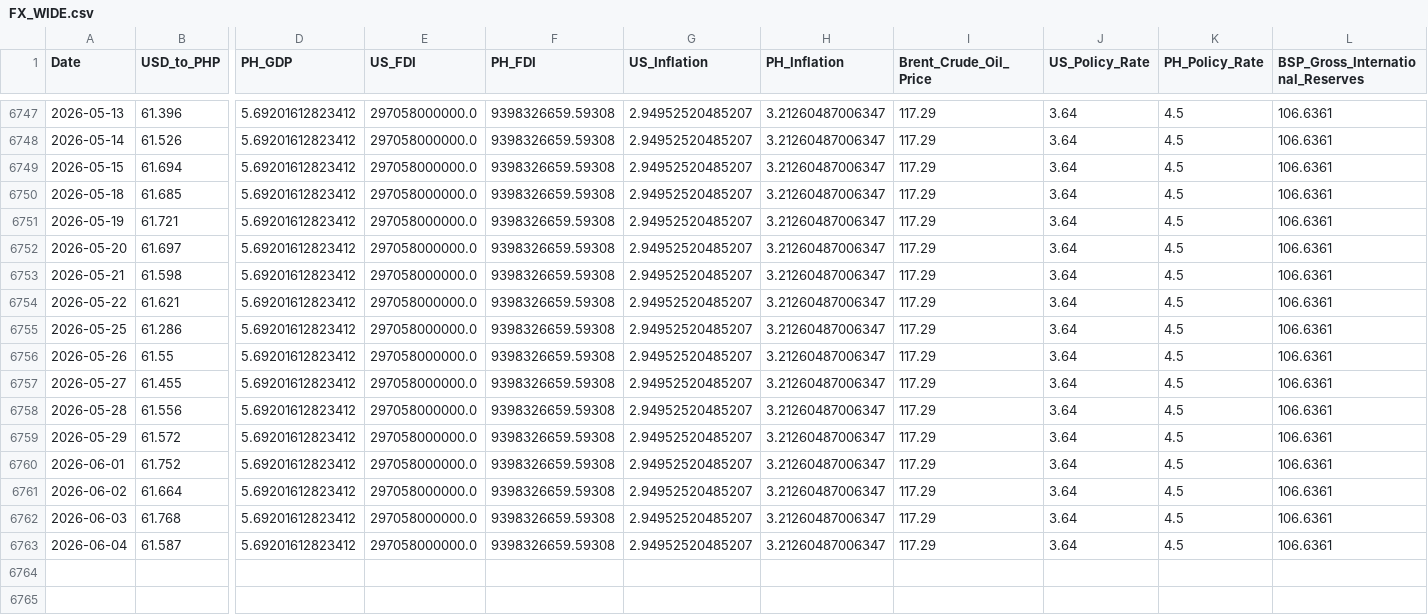
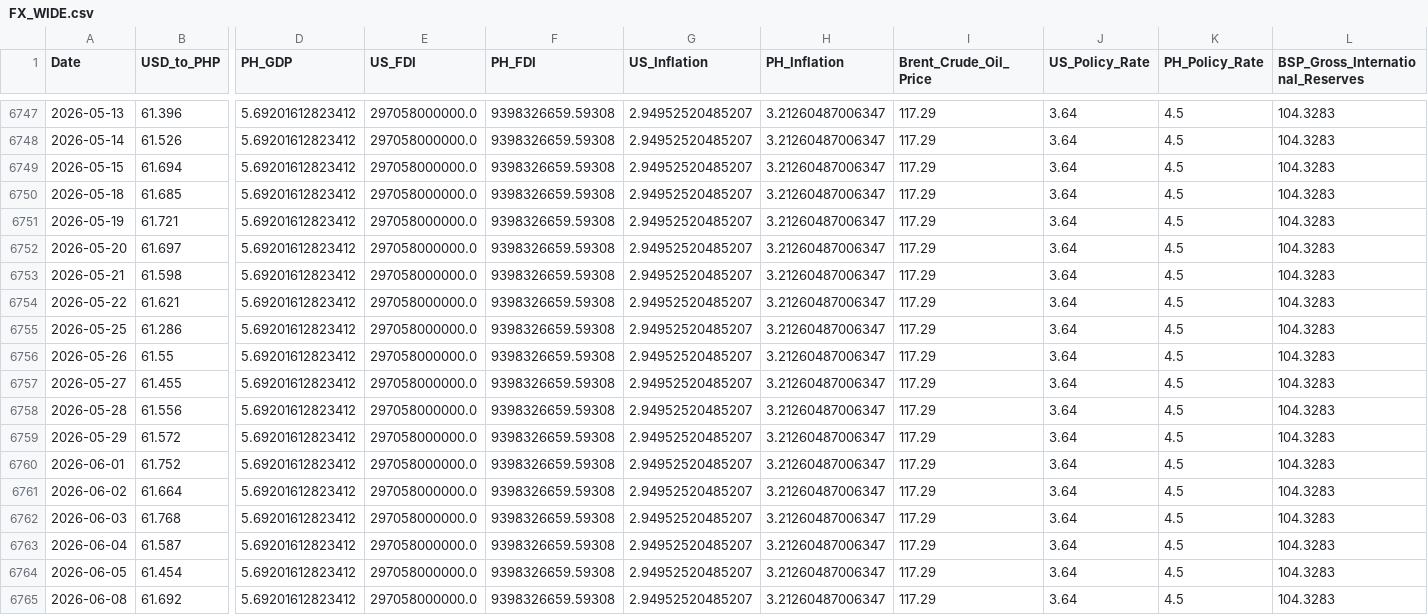
Before and after one commit to Forex-DataViz/forex-dashboard, a CSV file: FX_WIDE.csv, drawn as a sheet; only a part is shown, gaps mark what is left out; rows hold the shown columns only; the diff covers the shown part only; the diff names each change by its address in the sheet, - before the commit and + after, or states it on an @@ line.

```diff
--- a/FX_WIDE.csv
+++ b/FX_WIDE.csv
-L6747:L6763 (BSP_Gross_International_Reserves): 106.6361
+L6747:L6763 (BSP_Gross_International_Reserves): 104.3283
+row 6764: 2026-06-05 | 61.454 | 5.69201612823412 | 297058000000.0 | 9398326659.59308 | 2.94952520485207 | 3.21260487006347 | 117.29 | 3.64 | 4.5 | 104.3283
+row 6765: 2026-06-08 | 61.692 | 5.69201612823412 | 297058000000.0 | 9398326659.59308 | 2.94952520485207 | 3.21260487006347 | 117.29 | 3.64 | 4.5 | 104.3283
```
Also changed, not shown: 27 edited cells elsewhere in this file.
